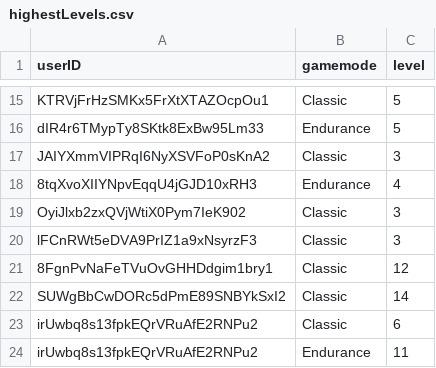
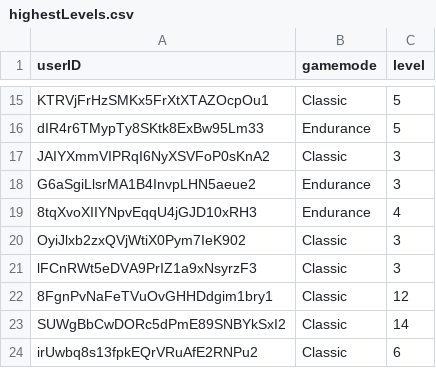
Before and after one commit to haveneersrobin/quickmaths, a CSV file: parser/highestLevels.csv, drawn as a sheet; only a part is shown, gaps mark what is left out; the shorter side is filled out with more unchanged rows.

```diff
--- a/parser/highestLevels.csv
+++ b/parser/highestLevels.csv
@@ -17,2 +17,3 @@ dIR4r6TMypTy8SKtk8ExBw95Lm33,Endurance,5
 JAIYXmmVIPRqI6NyXSVFoP0sKnA2,Classic,3
+G6aSgiLlsrMA1B4InvpLHN5aeue2,Endurance,3
 8tqXvoXIIYNpvEqqU4jGJD10xRH3,Endurance,4
```
Also changed, not shown: parser/failRate.csv.
